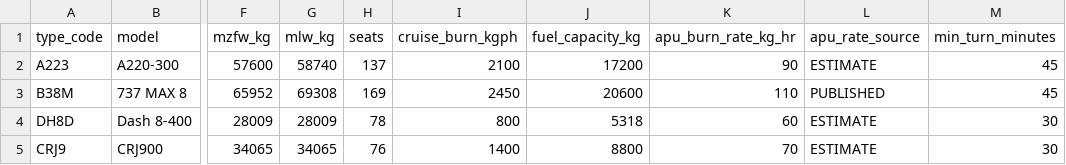
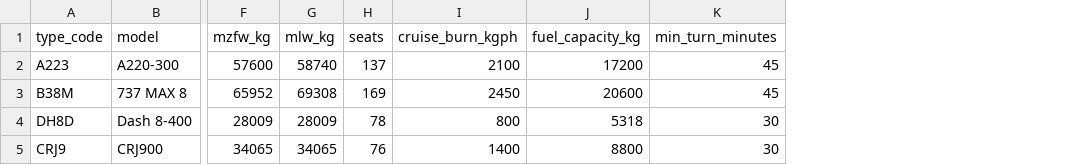
Before and after one commit to kalpesh0304/FuelSphere, a CSV file: docs/design/aircraft_type_master_seed.csv, drawn as a sheet; only a part is shown, gaps mark what is left out; the diff names each change by its address in the sheet, - before the commit and + after, or states it on an @@ line.

```diff
--- a/docs/design/aircraft_type_master_seed.csv
+++ b/docs/design/aircraft_type_master_seed.csv
-column K (apu_burn_rate_kg_hr), rows 2-5: 90 | 110 | 60 | 70
-column L (apu_rate_source), rows 2-5: ESTIMATE | PUBLISHED | ESTIMATE | ESTIMATE
```
Also changed, not shown: 1 other file.
